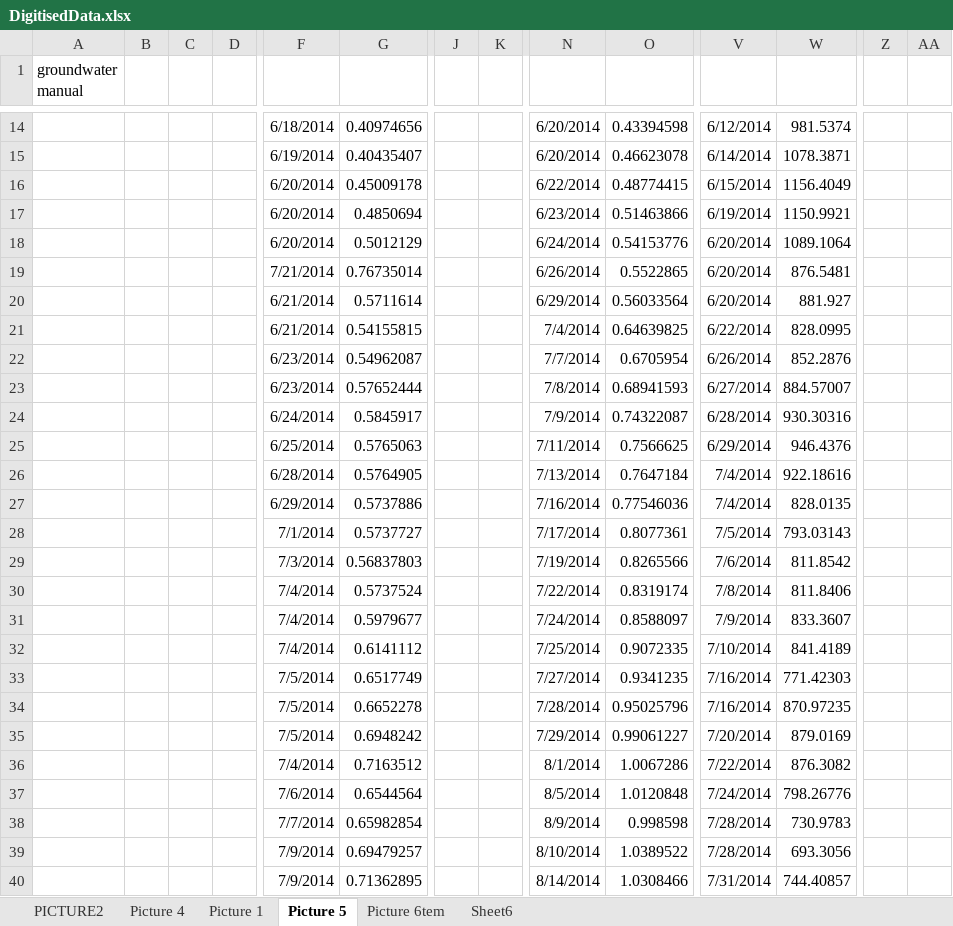
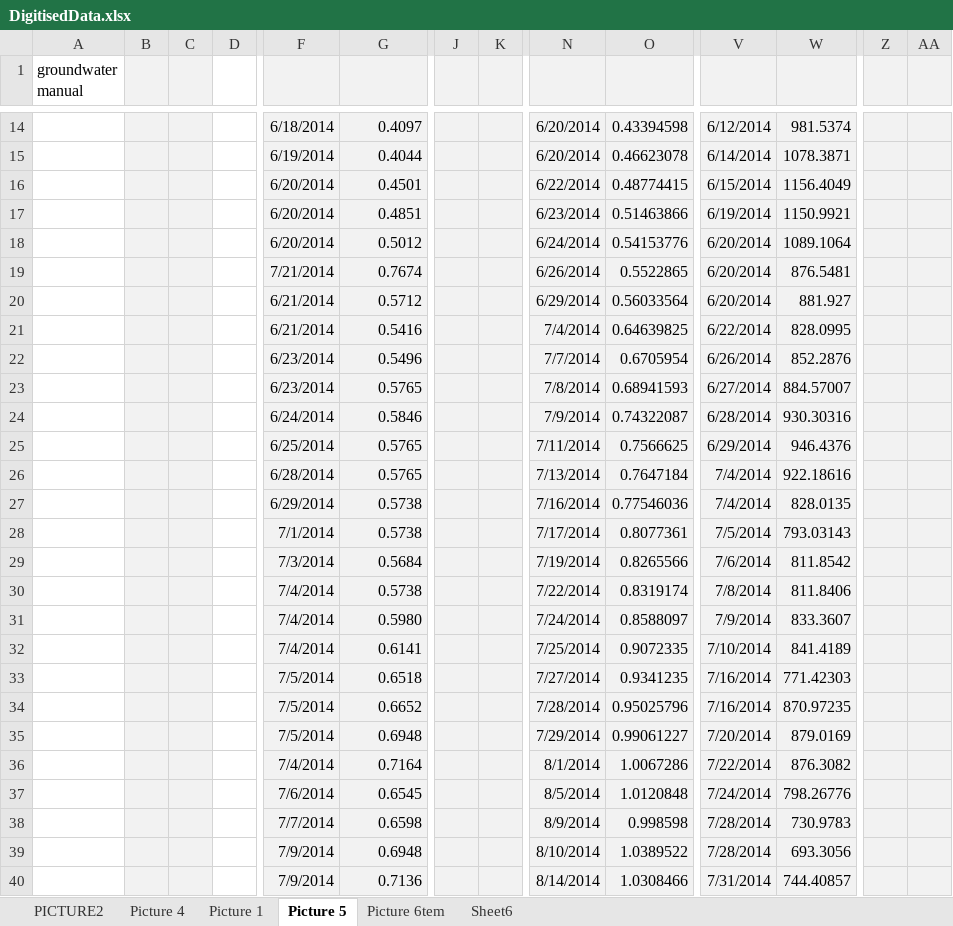
Before and after one commit to AquaticEcoDynamics/lake-richmond, an Excel workbook: Data/data-lake/HGE/MSc/DigitisedData.xlsx, sheet Picture 5, drawn as a sheet; only a part is shown, gaps mark what is left out; values as stored, in another font and other column widths than the file's, no borders; the diff covers the shown part only; the diff names each change by its address in the sheet, - before the commit and + after, or states it on an @@ line.

```diff
--- a/Data/data-lake/HGE/MSc/DigitisedData.xlsx (sheet Picture 5)
+++ b/Data/data-lake/HGE/MSc/DigitisedData.xlsx (sheet Picture 5)
-B1:C40 fill: none
+B1:C40 fill: #F2F2F2
-F1:G40 fill: none
+F1:G40 fill: #F2F2F2
-J1:K40 fill: none
+J1:K40 fill: #F2F2F2
-N1:O40 fill: none
+N1:O40 fill: #F2F2F2
-V1:W40 fill: none
+V1:W40 fill: #F2F2F2
-Z1:AA40 fill: none
+Z1:AA40 fill: #F2F2F2
-G14: 0.40974656
+G14: 0.4097
-G15: 0.40435407
+G15: 0.4044
-G16: 0.45009178
+G16: 0.4501
-G17: 0.4850694
+G17: 0.4851
-G18: 0.5012129
+G18: 0.5012
-G19: 0.76735014
+G19: 0.7674
-G20: 0.5711614
+G20: 0.5712
-G21: 0.54155815
+G21: 0.5416
-G22: 0.54962087
+G22: 0.5496
-G23: 0.57652444
+G23: 0.5765
-G24: 0.5845917
+G24: 0.5846
-G25: 0.5765063
+G25: 0.5765
-G26: 0.5764905
+G26: 0.5765
-G27: 0.5737886
+G27: 0.5738
-G28: 0.5737727
+G28: 0.5738
-G29: 0.56837803
+G29: 0.5684
-G30: 0.5737524
+G30: 0.5738
-G31: 0.5979677
+G31: 0.5980
-G32: 0.6141112
+G32: 0.6141
-G33: 0.6517749
+G33: 0.6518
-G34: 0.6652278
+G34: 0.6652
-G35: 0.6948242
+G35: 0.6948
-G36: 0.7163512
+G36: 0.7164
-G37: 0.6544564
+G37: 0.6545
-G38: 0.65982854
+G38: 0.6598
-G39: 0.69479257
+G39: 0.6948
-G40: 0.71362895
+G40: 0.7136
```
Also changed, not shown: 251 edited cells and cell formats elsewhere in this sheet, sheet Picture 1, sheet Picture 4.
